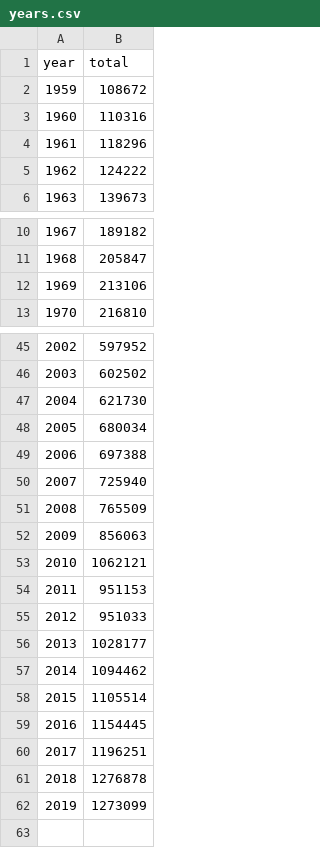
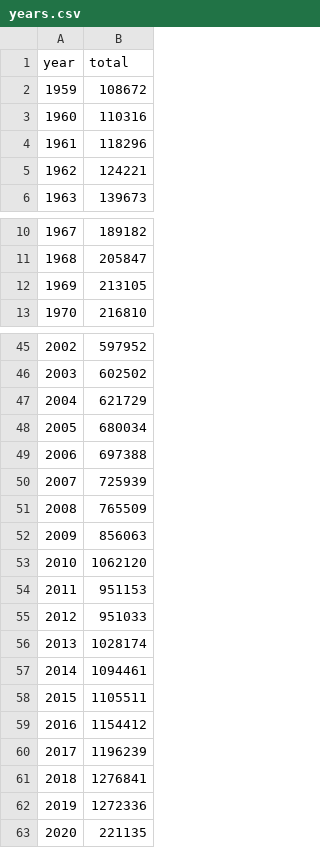
Before and after one commit to neilfws/PubMed, a CSV file: retractions/data/years.csv, drawn as a sheet; only a part is shown, gaps mark what is left out.

```diff
--- a/retractions/data/years.csv
+++ b/retractions/data/years.csv
@@ -4,3 +4,3 @@ year,total
 1961,118296
-1962,124222
+1962,124221
 1963,139673
@@ -11,3 +11,3 @@ year,total
 1968,205847
-1969,213106
+1969,213105
 1970,216810
@@ -46,17 +46,18 @@ year,total
 2003,602502
-2004,621730
+2004,621729
 2005,680034
 2006,697388
-2007,725940
+2007,725939
 2008,765509
 2009,856063
-2010,1062121
+2010,1062120
 2011,951153
 2012,951033
-2013,1028177
-2014,1094462
-2015,1105514
-2016,1154445
-2017,1196251
-2018,1276878
-2019,1273099
+2013,1028174
+2014,1094461
+2015,1105511
+2016,1154412
+2017,1196239
+2018,1276841
+2019,1272336
+2020,221135
```
Also changed, not shown: retractions/data/journals_retracted.csv, retractions/data/journals_retractionOf.csv, 2 other files.
